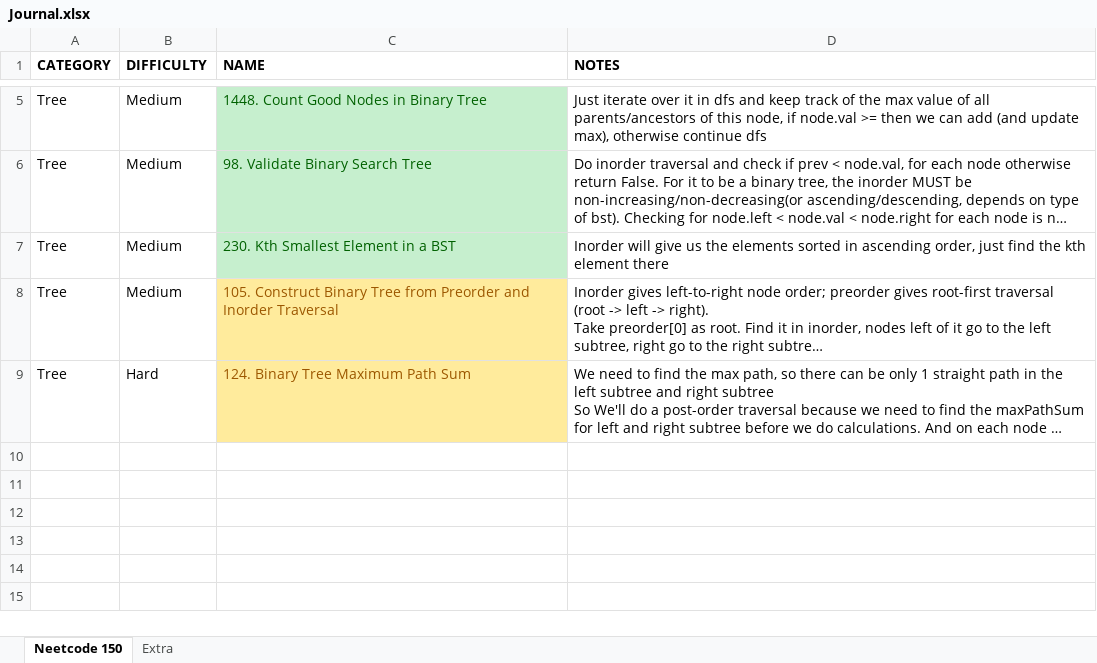
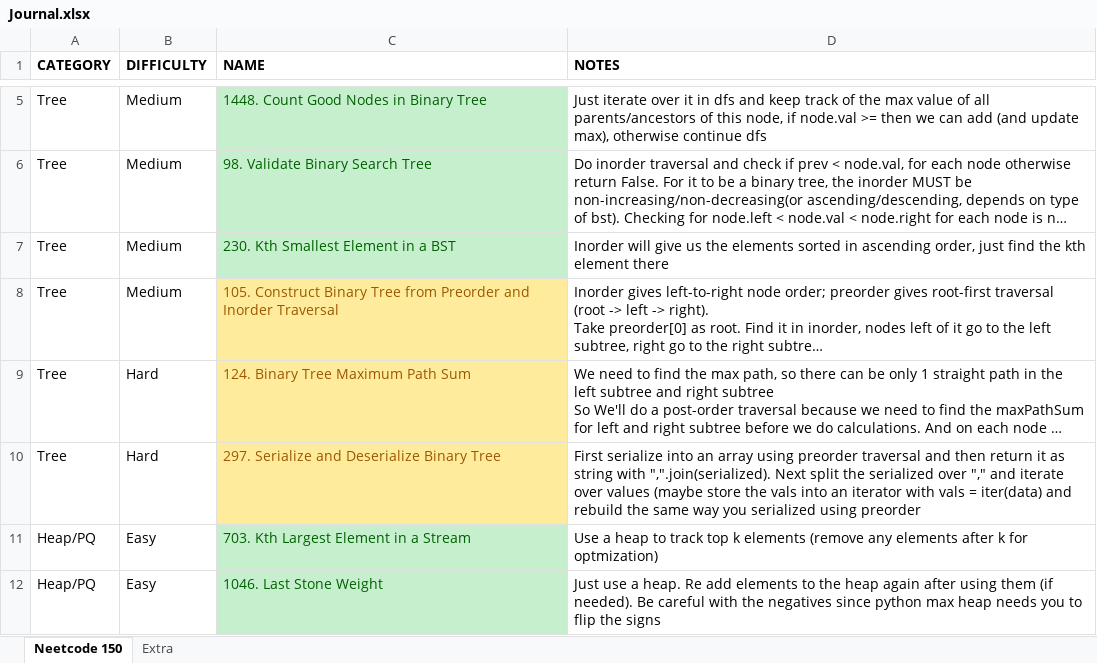
Before and after one commit to vikram42003/DSA-Practice, an Excel workbook: Journal.xlsx, sheet Neetcode 150, drawn as a sheet; only a part is shown, gaps mark what is left out; long unchanged cells end in …; values as stored, in another font and other column widths than the file's, no borders; the diff names each change by its address in the sheet, - before the commit and + after, or states it on an @@ line.

```diff
--- a/Journal.xlsx (sheet Neetcode 150)
+++ b/Journal.xlsx (sheet Neetcode 150)
+row 10: Tree | Hard | 297. Serialize and Deserialize Binary Tree | First serialize into an array using preorder traversal and then return it as string with ",".join(serialized). Next split the serialized over "," and iterate over values (maybe store the vals into an iterator with vals = iter(data) and rebuild the same way you serialized using preorder
+row 11: Heap/PQ | Easy | 703. Kth Largest Element in a Stream | Use a heap to track top k elements (remove any elements after k for optmization)
+row 12: Heap/PQ | Easy | 1046. Last Stone Weight | Just use a heap. Re add elements to the heap again after using them (if needed). Be careful with the negatives since python max heap needs you to flip the signs
```
Also changed, not shown: 1 other file.
